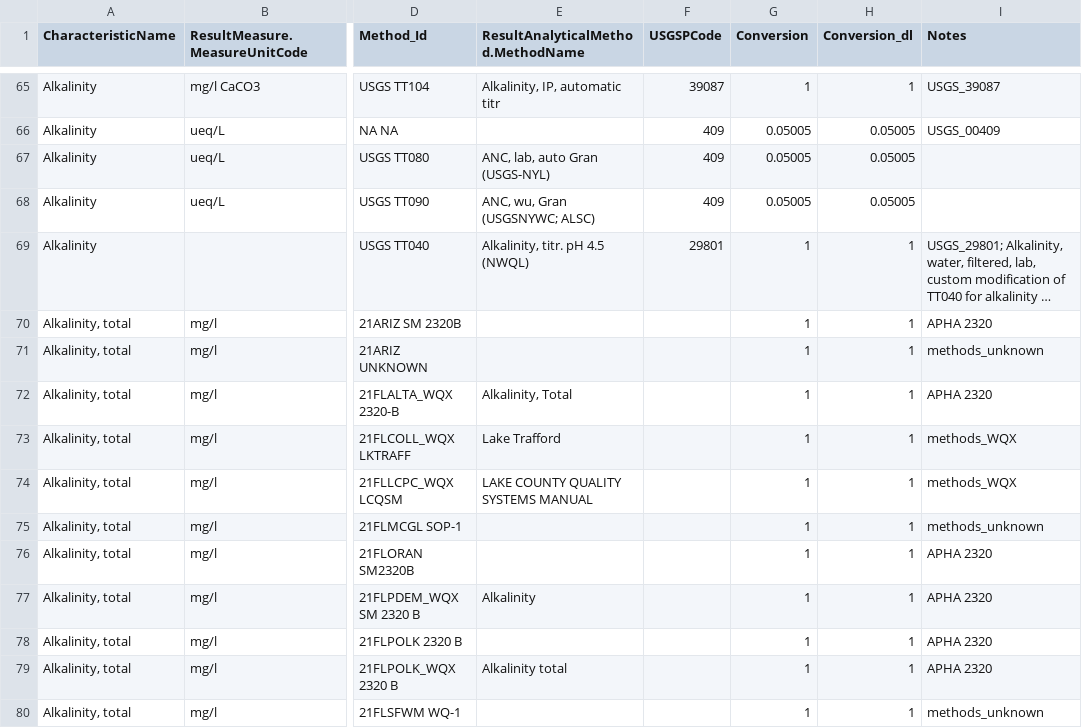
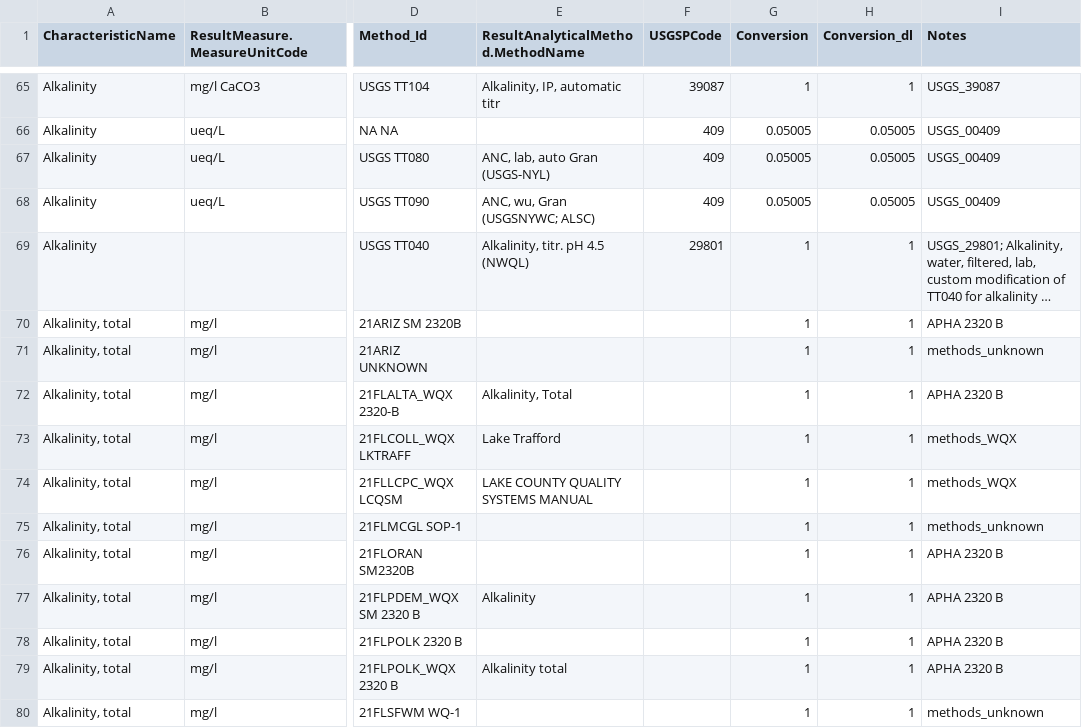
Before and after one commit to cont-limno/lagos_database, a CSV file: conversion_files/Alkalinity_Methods_Conversion.csv, drawn as a sheet; only a part is shown, gaps mark what is left out; long unchanged cells end in …; the diff covers the shown part only; the diff names each change by its address in the sheet, - before the commit and + after, or states it on an @@ line.

```diff
--- a/conversion_files/Alkalinity_Methods_Conversion.csv
+++ b/conversion_files/Alkalinity_Methods_Conversion.csv
-I67:I68 (Notes): (empty)
+I67:I68 (Notes): USGS_00409
-I70 (Notes): APHA 2320
+I70 (Notes): APHA 2320 B
-I72 (Notes): APHA 2320
+I72 (Notes): APHA 2320 B
-I76:I79 (Notes): APHA 2320
+I76:I79 (Notes): APHA 2320 B
```
Also changed, not shown: 125 edited cells elsewhere in this file.
